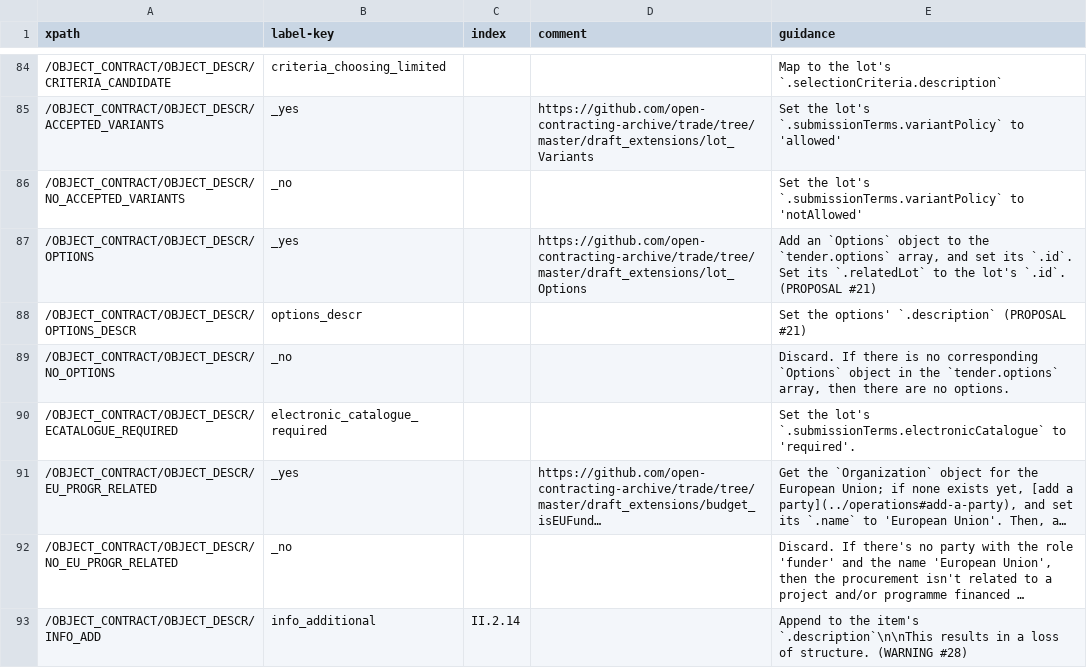
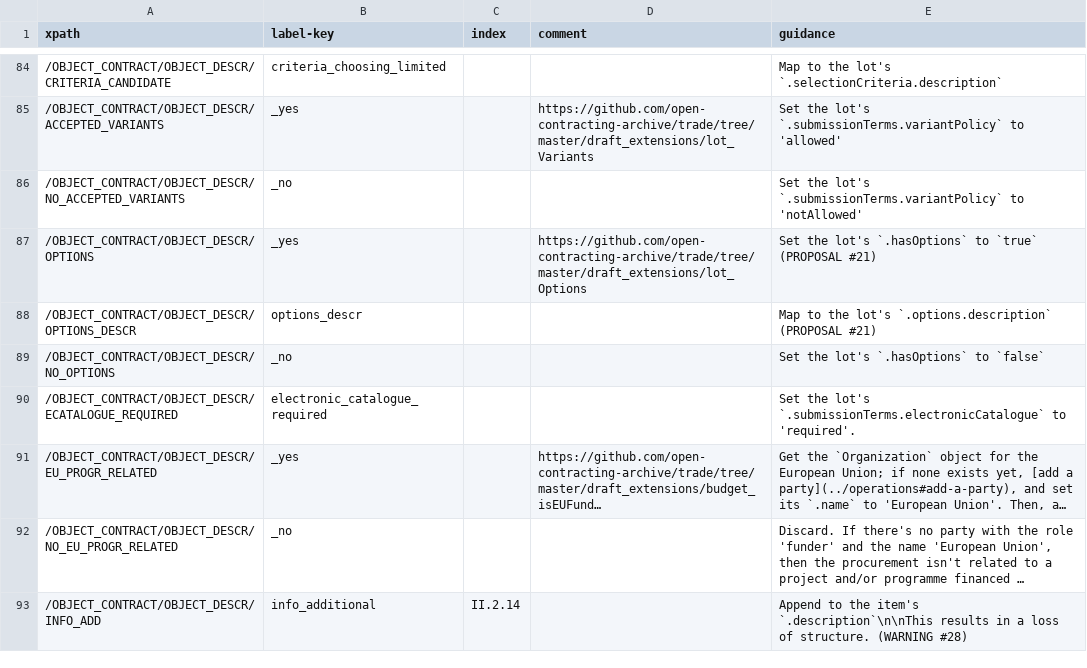
Before and after one commit to open-contracting/european-union-support, a CSV file: output/mapping/F02_2014.csv, drawn as a sheet; only a part is shown, gaps mark what is left out; long unchanged cells end in …; the diff names each change by its address in the sheet, - before the commit and + after, or states it on an @@ line.

Commit message:
Update options mapping

```diff
--- a/output/mapping/F02_2014.csv
+++ b/output/mapping/F02_2014.csv
-E87 (guidance): Add an `Options` object to the `tender.options` array, and set its `.id`. Set its `.relatedLot` to the lot's `.id`. (PROPOSAL #21)
+E87 (guidance): Set the lot's `.hasOptions` to `true` (PROPOSAL #21)
-E88 (guidance): Set the options' `.description` (PROPOSAL #21)
+E88 (guidance): Map to the lot's `.options.description` (PROPOSAL #21)
-E89 (guidance): Discard. If there is no corresponding `Options` object in the `tender.options` array, then there are no options.
+E89 (guidance): Set the lot's `.hasOptions` to `false`
```
Also changed, not shown: output/mapping/F03_2014.csv, output/mapping/F04_2014.csv, 5 other files.
